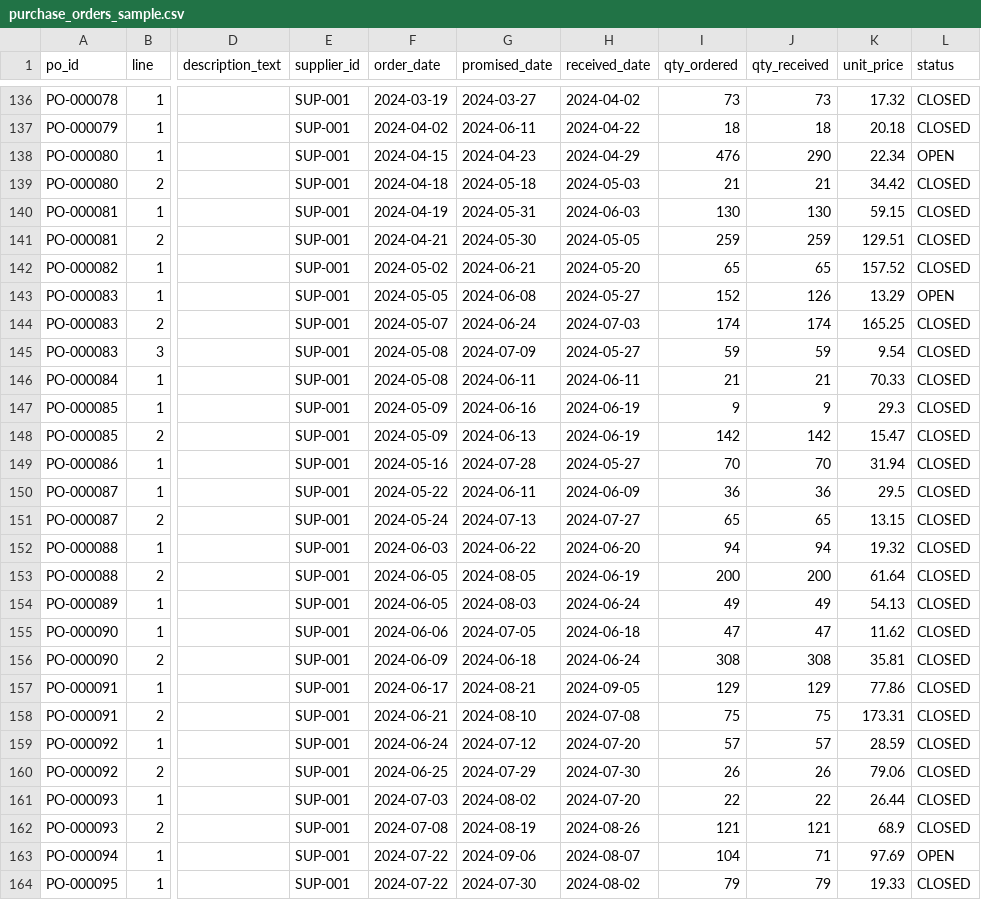
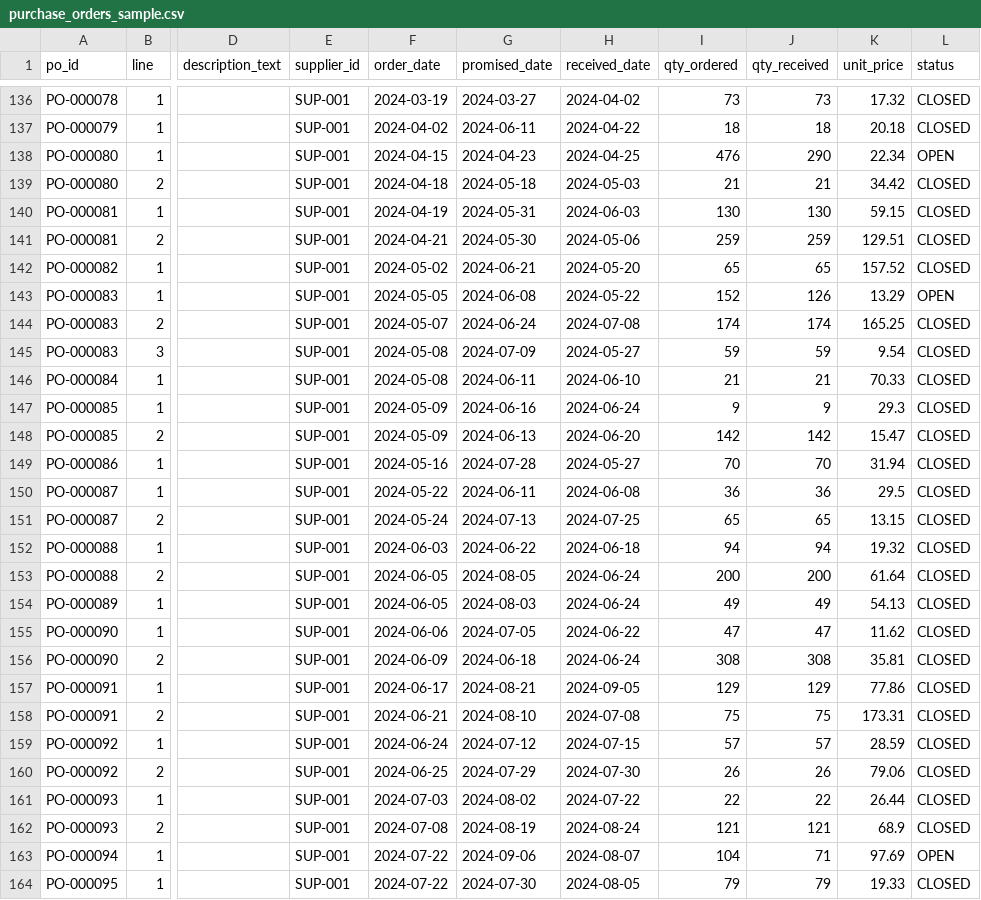
Before and after one commit to brimsystems/mfg-inventory-forecast, a CSV file: data_source/samples/erp/purchase_orders_sample.csv, drawn as a sheet; only a part is shown, gaps mark what is left out; the diff covers the shown part only; the diff names each change by its address in the sheet, - before the commit and + after, or states it on an @@ line.

```diff
--- a/data_source/samples/erp/purchase_orders_sample.csv
+++ b/data_source/samples/erp/purchase_orders_sample.csv
-H138 (received_date): 2024-04-29
+H138 (received_date): 2024-04-25
-H141 (received_date): 2024-05-05
+H141 (received_date): 2024-05-06
-H143 (received_date): 2024-05-27
+H143 (received_date): 2024-05-22
-H144 (received_date): 2024-07-03
+H144 (received_date): 2024-07-08
-H146 (received_date): 2024-06-11
+H146 (received_date): 2024-06-10
-H147 (received_date): 2024-06-19
+H147 (received_date): 2024-06-24
-H148 (received_date): 2024-06-19
+H148 (received_date): 2024-06-20
-H150 (received_date): 2024-06-09
+H150 (received_date): 2024-06-08
-H151 (received_date): 2024-07-27
+H151 (received_date): 2024-07-25
-H152 (received_date): 2024-06-20
+H152 (received_date): 2024-06-18
-H153 (received_date): 2024-06-19
+H153 (received_date): 2024-06-24
-H155 (received_date): 2024-06-18
+H155 (received_date): 2024-06-22
-H159 (received_date): 2024-07-20
+H159 (received_date): 2024-07-15
-H161 (received_date): 2024-07-20
+H161 (received_date): 2024-07-22
-H162 (received_date): 2024-08-26
+H162 (received_date): 2024-08-24
-H164 (received_date): 2024-08-02
+H164 (received_date): 2024-08-05
```
Also changed, not shown: 65 edited cells elsewhere in this file, data_source/samples/erp/inventory_transactions_sample.csv, data_source/samples/erp/production_orders_sample.csv, 12 other files.
